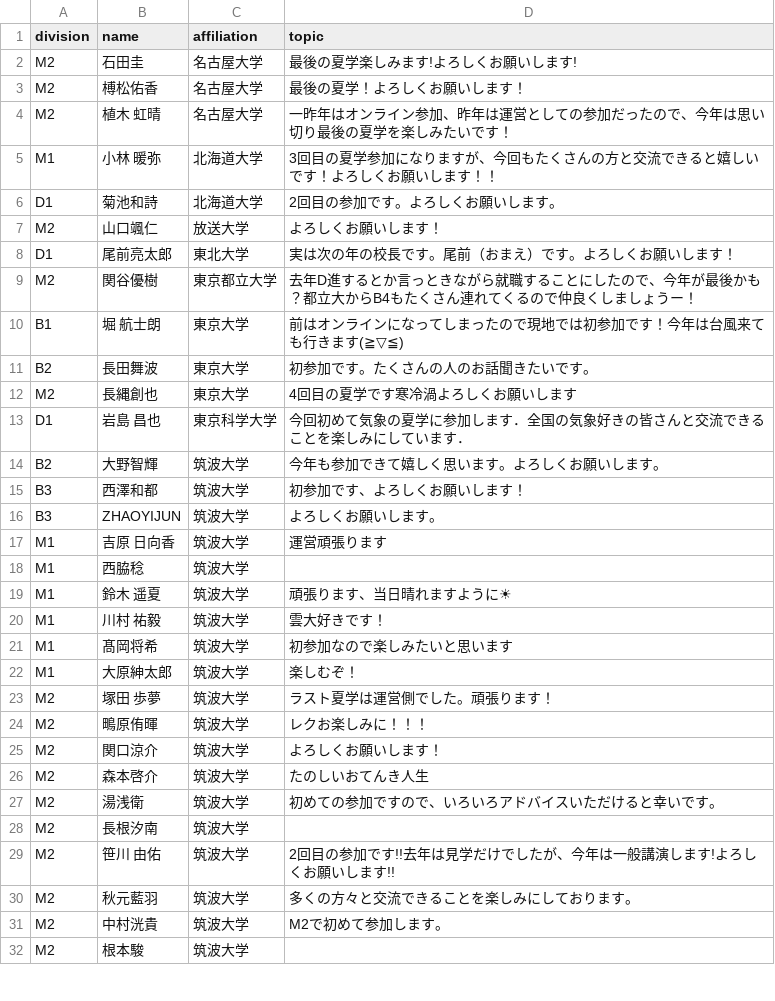
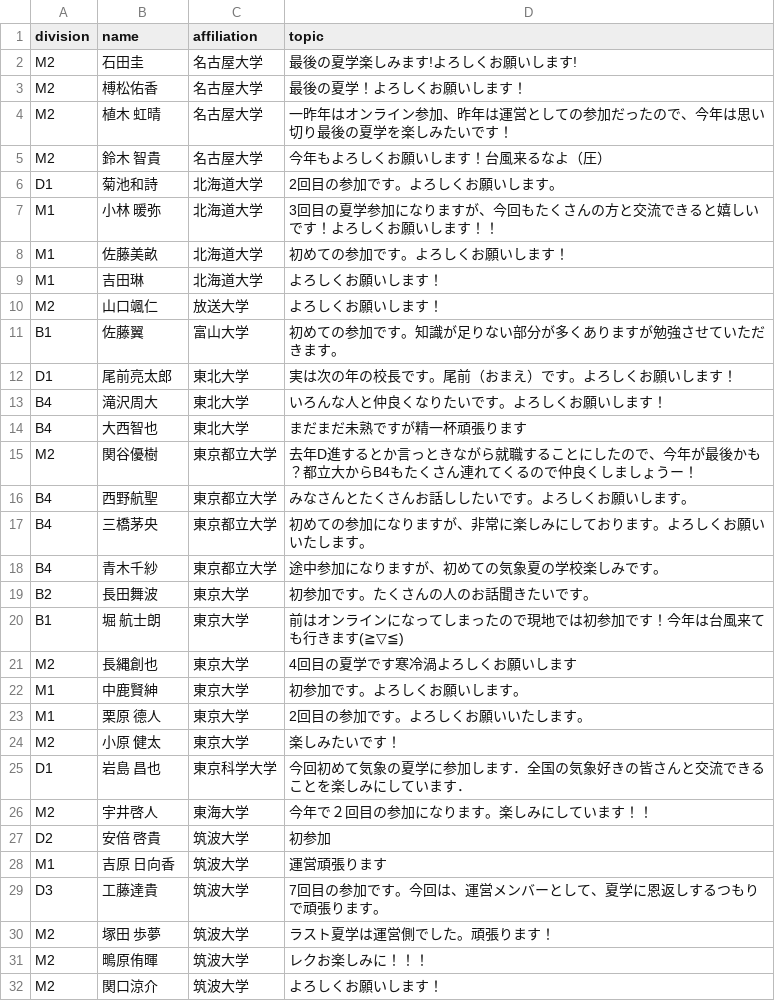
Before and after one commit to Meteorology-Summer-School/2026, a CSV file: data/participants.csv, drawn as a sheet; only a part is shown; the shorter side is filled out with more unchanged rows; the diff covers the shown part only; the diff names each change by its address in the sheet, - before the commit and + after, or states it on an @@ line.

Commit message:
fix: update participant list with new entries and improve formatting for clarity

```diff
--- a/data/participants.csv
+++ b/data/participants.csv
+row 5: M2 | 鈴木 智貴 | 名古屋大学 | 今年もよろしくお願いします！台風来るなよ（圧）
+row 8: M1 | 佐藤美畝 | 北海道大学 | 初めての参加です。よろしくお願いします！
+row 9: M1 | 吉田琳 | 北海道大学 | よろしくお願いします！
+row 11: B1 | 佐藤翼 | 富山大学 | 初めての参加です。知識が足りない部分が多くありますが勉強させていただきます。
+row 13: B4 | 滝沢周大 | 東北大学 | いろんな人と仲良くなりたいです。よろしくお願いします！
+row 14: B4 | 大西智也 | 東北大学 | まだまだ未熟ですが精一杯頑張ります
+row 16: B4 | 西野航聖 | 東京都立大学 | みなさんとたくさんお話ししたいです。よろしくお願いします。
+row 17: B4 | 三橋茅央 | 東京都立大学 | 初めての参加になりますが、非常に楽しみにしております。よろしくお願いいたします。
+row 18: B4 | 青木千紗 | 東京都立大学 | 途中参加になりますが、初めての気象夏の学校楽しみです。
@@ row 11 moved to row 19: B2 @@
+row 22: M1 | 中鹿賢紳 | 東京大学 | 初参加です。よろしくお願いします。
+row 23: M1 | 栗原 德人 | 東京大学 | 2回目の参加です。よろしくお願いいたします。
+row 24: M2 | 小原 健太 | 東京大学 | 楽しみたいです！
@@ row 14 moved to row 46: B2 @@
@@ row 15 moved to row 38: B3 @@
@@ row 16 moved to row 49: B3 @@
+row 26: M2 | 宇井啓人 | 東海大学 | 今年で２回目の参加になります。楽しみにしています！！
@@ row 33 moved to row 27: D2 @@
@@ row 18 moved to row 35: M1 @@
@@ row 19 moved to row 36: M1 @@
@@ row 20 moved to row 44: M1 @@
@@ row 21 moved to row 45: M1 @@
@@ row 22 moved to row 48: M1 @@
@@ row 36 moved to row 29: D3 @@
```
Also changed, not shown: 14 added rows and 3 moved rows elsewhere in this file.
